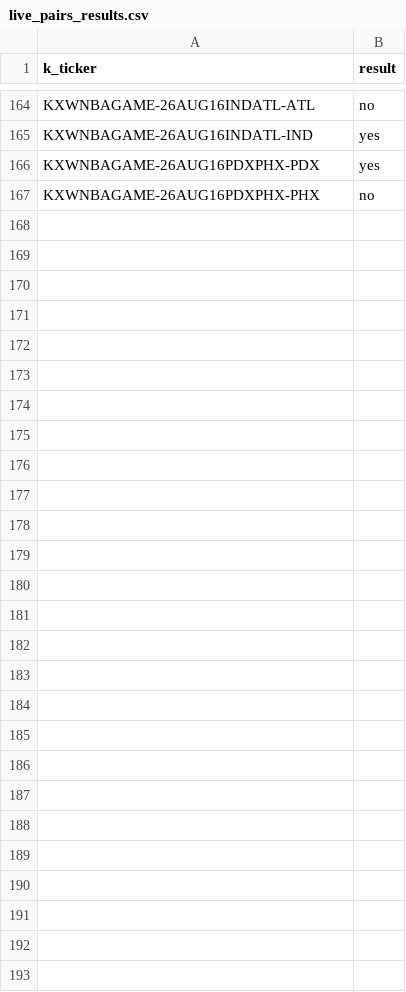
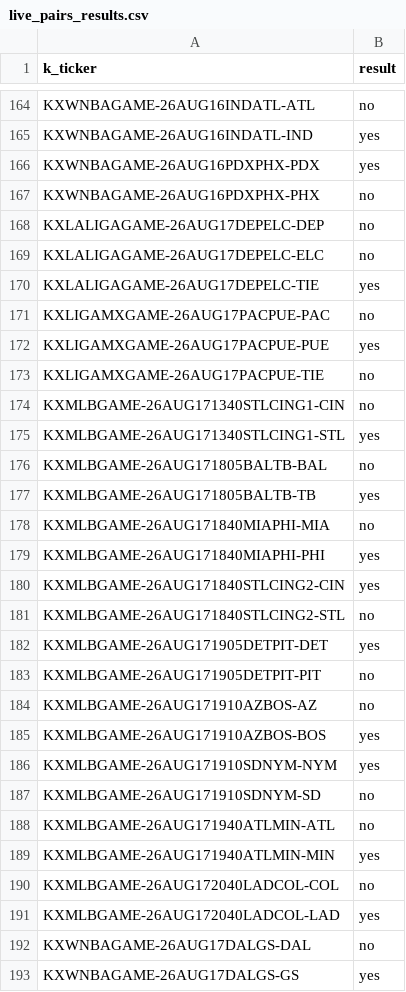
Before and after one commit to gopalaakkrishna/sports-model, a CSV file: data/live_pairs_results.csv, drawn as a sheet; only a part is shown, gaps mark what is left out; the diff names each change by its address in the sheet, - before the commit and + after, or states it on an @@ line.

```diff
--- a/data/live_pairs_results.csv
+++ b/data/live_pairs_results.csv
+row 168: KXLALIGAGAME-26AUG17DEPELC-DEP | no
+row 169: KXLALIGAGAME-26AUG17DEPELC-ELC | no
+row 170: KXLALIGAGAME-26AUG17DEPELC-TIE | yes
+row 171: KXLIGAMXGAME-26AUG17PACPUE-PAC | no
+row 172: KXLIGAMXGAME-26AUG17PACPUE-PUE | yes
+row 173: KXLIGAMXGAME-26AUG17PACPUE-TIE | no
+row 174: KXMLBGAME-26AUG171340STLCING1-CIN | no
+row 175: KXMLBGAME-26AUG171340STLCING1-STL | yes
+row 176: KXMLBGAME-26AUG171805BALTB-BAL | no
+row 177: KXMLBGAME-26AUG171805BALTB-TB | yes
+row 178: KXMLBGAME-26AUG171840MIAPHI-MIA | no
+row 179: KXMLBGAME-26AUG171840MIAPHI-PHI | yes
+row 180: KXMLBGAME-26AUG171840STLCING2-CIN | yes
+row 181: KXMLBGAME-26AUG171840STLCING2-STL | no
+row 182: KXMLBGAME-26AUG171905DETPIT-DET | yes
+row 183: KXMLBGAME-26AUG171905DETPIT-PIT | no
+row 184: KXMLBGAME-26AUG171910AZBOS-AZ | no
+row 185: KXMLBGAME-26AUG171910AZBOS-BOS | yes
+row 186: KXMLBGAME-26AUG171910SDNYM-NYM | yes
+row 187: KXMLBGAME-26AUG171910SDNYM-SD | no
+row 188: KXMLBGAME-26AUG171940ATLMIN-ATL | no
+row 189: KXMLBGAME-26AUG171940ATLMIN-MIN | yes
+row 190: KXMLBGAME-26AUG172040LADCOL-COL | no
+row 191: KXMLBGAME-26AUG172040LADCOL-LAD | yes
+row 192: KXWNBAGAME-26AUG17DALGS-DAL | no
+row 193: KXWNBAGAME-26AUG17DALGS-GS | yes
```
Also changed, not shown: 3 other files.
